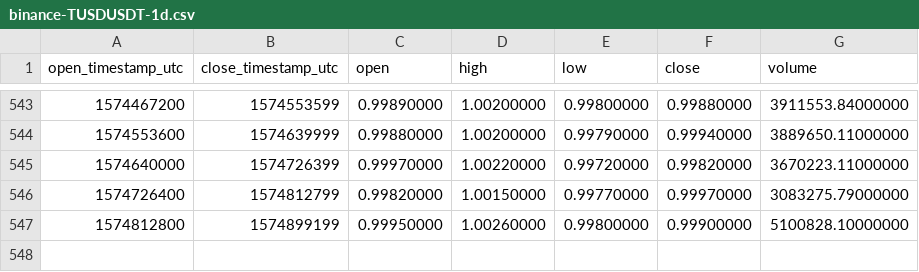
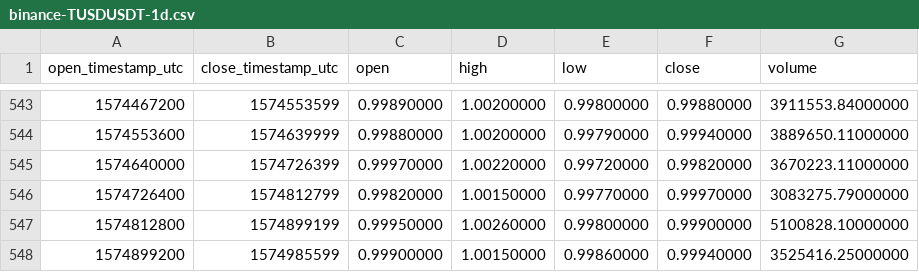
Before and after one commit to cryptobigbro/binance-TUSDUSDT, a CSV file: binance-TUSDUSDT-1d.csv, drawn as a sheet; only a part is shown, gaps mark what is left out.

Commit message:
Update OHLCV data.

```diff
--- a/binance-TUSDUSDT-1d.csv
+++ b/binance-TUSDUSDT-1d.csv
@@ -547 +547,2 @@ open_timestamp_utc,close_timestamp_utc,open,high,low,close,volume
 1574812800,1574899199,0.99950000,1.00260000,0.99800000,0.99900000,5100828.10000000
+1574899200,1574985599,0.99900000,1.00150000,0.99860000,0.99940000,3525416.25000000
```
Also changed, not shown: 1 other file.
